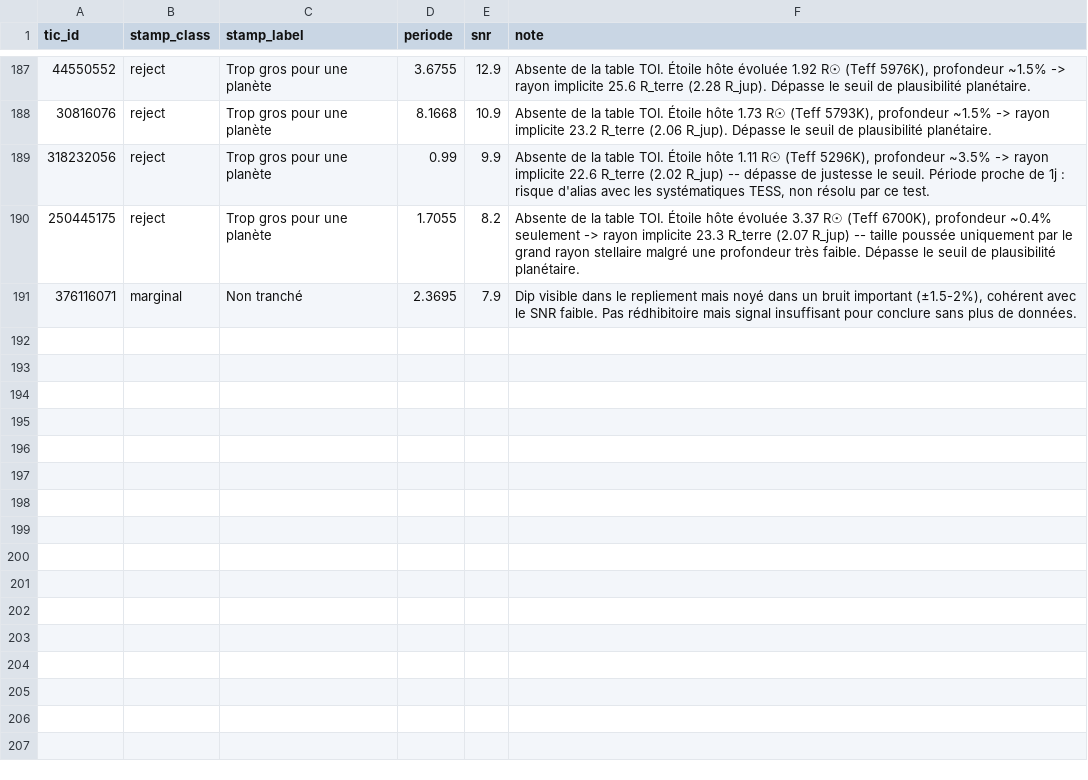
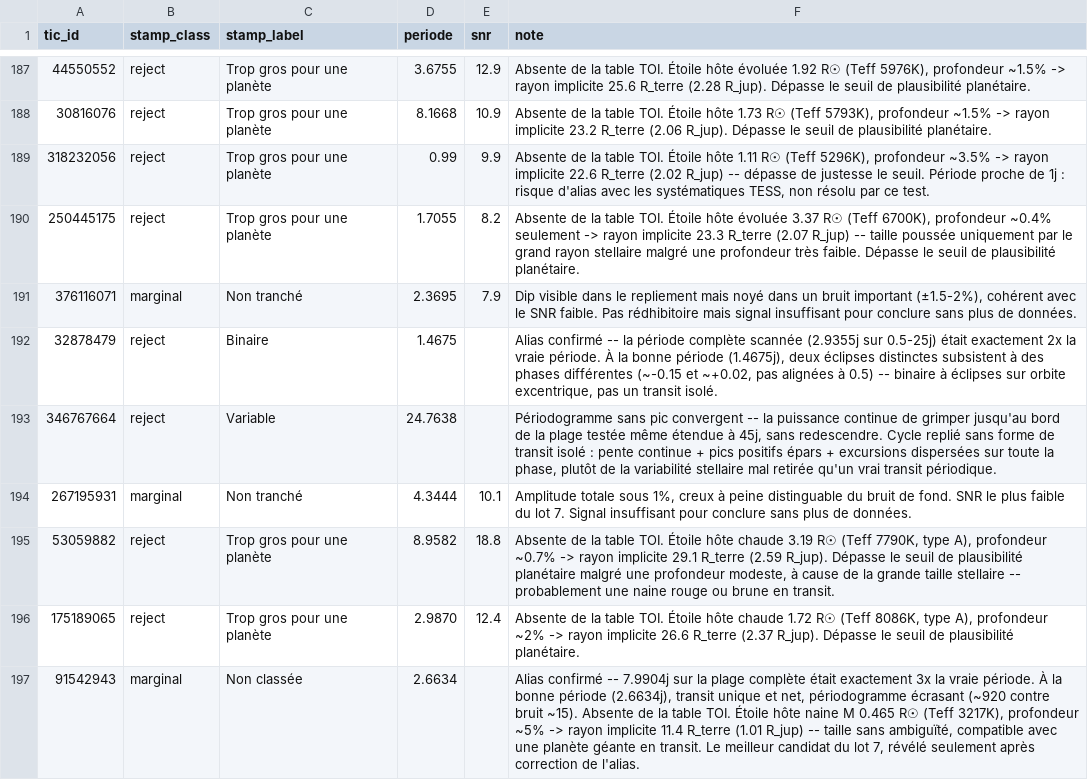
Before and after one commit to as9ardth0r/exoplanets-site, a CSV file: verdicts.csv, drawn as a sheet; only a part is shown, gaps mark what is left out.

Commit message:
Mise à jour : lot 7 publié

```diff
--- a/verdicts.csv
+++ b/verdicts.csv
@@ -191 +191,7 @@ tic_id,stamp_class,stamp_label,periode,snr,note
 376116071,marginal,Non tranché,2.3695,7.9,"Dip visible dans le repliement mais noyé dans un bruit important (±1.5-2%), cohérent avec le SNR faible. Pas rédhibitoire mais signal insuffisant pour conclure sans plus de données."
+32878479,reject,Binaire,1.4675,,"Alias confirmé -- la période complète scannée (2.9355j sur 0.5-25j) était exactement 2x la vraie période. À la bonne période (1.4675j), deux éclipses distinctes subsistent à des phases différentes (~-0.15 et ~+0.02, pas alignées à 0.5) -- binaire à éclipses sur orbite excentrique, pas un transit isolé."
+346767664,reject,Variable,24.7638,,"Périodogramme sans pic convergent -- la puissance continue de grimper jusqu'au bord de la plage testée même étendue à 45j, sans redescendre. Cycle replié sans forme de transit isolé : pente continue + pics positifs épars + excursions dispersées sur toute la phase, plutôt de la variabilité stellaire mal retirée qu'un vrai transit périodique."
+267195931,marginal,Non tranché,4.3444,10.1,"Amplitude totale sous 1%, creux à peine distinguable du bruit de fond. SNR le plus faible du lot 7. Signal insuffisant pour conclure sans plus de données."
+53059882,reject,Trop gros pour une planète,8.9582,18.8,"Absente de la table TOI. Étoile hôte chaude 3.19 R☉ (Teff 7790K, type A), profondeur ~0.7% -> rayon implicite 29.1 R_terre (2.59 R_jup). Dépasse le seuil de plausibilité planétaire malgré une profondeur modeste, à cause de la grande taille stellaire -- probablement une naine rouge ou brune en transit."
+175189065,reject,Trop gros pour une planète,2.9870,12.4,"Absente de la table TOI. Étoile hôte chaude 1.72 R☉ (Teff 8086K, type A), profondeur ~2% -> rayon implicite 26.6 R_terre (2.37 R_jup). Dépasse le seuil de plausibilité planétaire."
+91542943,marginal,Non classée,2.6634,,"Alias confirmé -- 7.9904j sur la plage complète était exactement 3x la vraie période. À la bonne période (2.6634j), transit unique et net, périodogramme écrasant (~920 contre bruit ~15). Absente de la table TOI. Étoile hôte naine M 0.465 R☉ (Teff 3217K), profondeur ~5% -> rayon implicite 11.4 R_terre (1.01 R_jup) -- taille sans ambiguïté, compatible avec une planète géante en transit. Le meilleur candidat du lot 7, révélé seulement après correction de l'alias."
```
